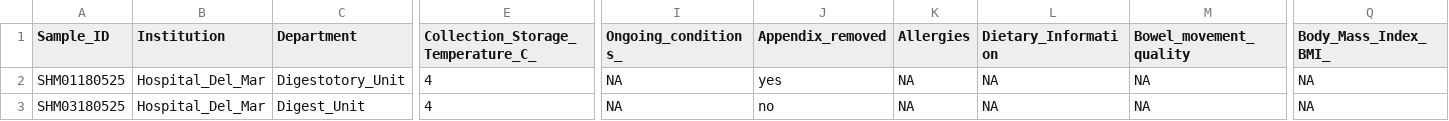
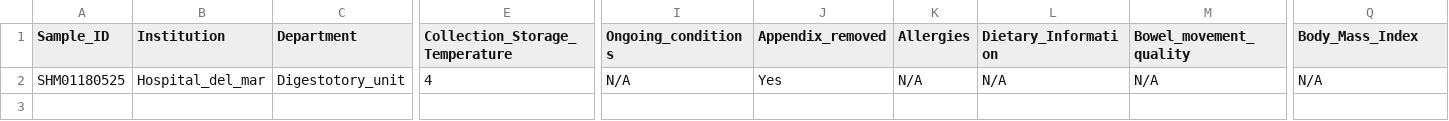
Before and after one commit to egenomics/agb2025, a CSV file: metadata/template_metadata_merged/metadata_cleaned.csv, drawn as a sheet; only a part is shown, gaps mark what is left out; rows hold the shown columns only; the diff covers the shown part only; the diff names each change by its address in the sheet, - before the commit and + after, or states it on an @@ line.

Commit message:
other change metadata things

```diff
--- a/metadata/template_metadata_merged/metadata_cleaned.csv
+++ b/metadata/template_metadata_merged/metadata_cleaned.csv
-E1: Collection_Storage_Temperature_C_
+E1: Collection_Storage_Temperature
-I1: Ongoing_conditions_
+I1: Ongoing_conditions
-Q1: Body_Mass_Index_BMI_
+Q1: Body_Mass_Index
-B2 (Institution): Hospital_Del_Mar
+B2 (Institution): Hospital_del_mar
-C2 (Department): Digestotory_Unit
+C2 (Department): Digestotory_unit
-I2 (Ongoing_conditions): NA
+I2 (Ongoing_conditions): N/A
-J2 (Appendix_removed): yes
+J2 (Appendix_removed): Yes
-K2 (Allergies): NA
+K2 (Allergies): N/A
-L2 (Dietary_Information): NA
+L2 (Dietary_Information): N/A
-M2 (Bowel_movement_quality): NA
+M2 (Bowel_movement_quality): N/A
-Q2 (Body_Mass_Index): NA
+Q2 (Body_Mass_Index): N/A
-row 3: SHM03180525 | Hospital_Del_Mar | Digest_Unit | 4 | NA | no | NA | NA | NA | NA
```
Also changed, not shown: 11 edited cells elsewhere in this file, metadata/metadata_sample.csv, 25 other files.
